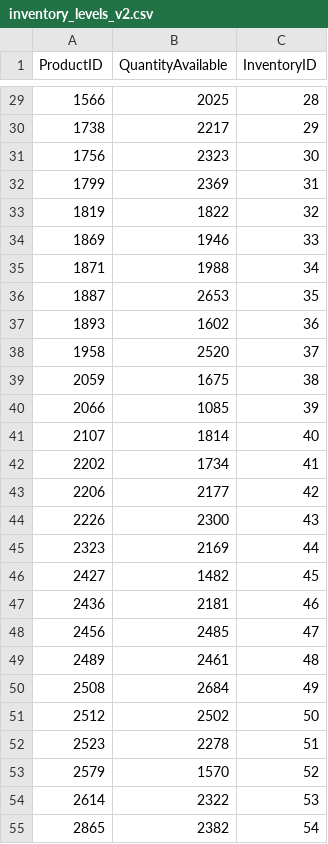
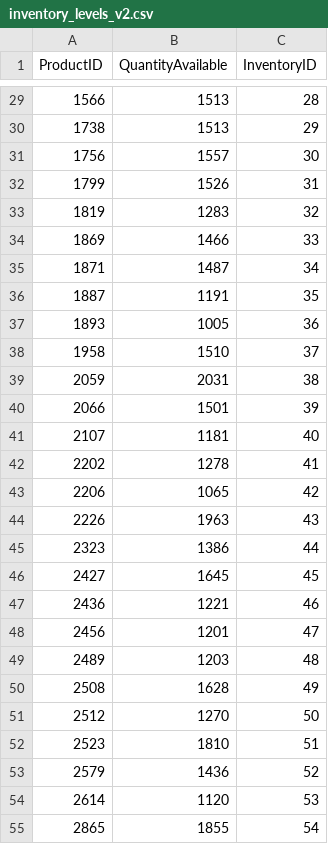
Before and after one commit to Kozker-lab/ecommerce_datagen, a CSV file: data/csv/v2/inventory_levels_v2.csv, drawn as a sheet; only a part is shown, gaps mark what is left out; the diff covers the shown part only.

```diff
--- a/data/csv/v2/inventory_levels_v2.csv
+++ b/data/csv/v2/inventory_levels_v2.csv
@@ -29,27 +29,27 @@ ProductID,QuantityAvailable,InventoryID
-1566,2025,28
-1738,2217,29
-1756,2323,30
-1799,2369,31
-1819,1822,32
-1869,1946,33
-1871,1988,34
-1887,2653,35
-1893,1602,36
-1958,2520,37
-2059,1675,38
-2066,1085,39
-2107,1814,40
-2202,1734,41
-2206,2177,42
-2226,2300,43
-2323,2169,44
-2427,1482,45
-2436,2181,46
-2456,2485,47
-2489,2461,48
-2508,2684,49
-2512,2502,50
-2523,2278,51
-2579,1570,52
-2614,2322,53
-2865,2382,54
+1566,1513,28
+1738,1513,29
+1756,1557,30
+1799,1526,31
+1819,1283,32
+1869,1466,33
+1871,1487,34
+1887,1191,35
+1893,1005,36
+1958,1510,37
+2059,2031,38
+2066,1501,39
+2107,1181,40
+2202,1278,41
+2206,1065,42
+2226,1963,43
+2323,1386,44
+2427,1645,45
+2436,1221,46
+2456,1201,47
+2489,1203,48
+2508,1628,49
+2512,1270,50
+2523,1810,51
+2579,1436,52
+2614,1120,53
+2865,1855,54
```
Also changed, not shown: 173 edited cells elsewhere in this file, 3 other files.
